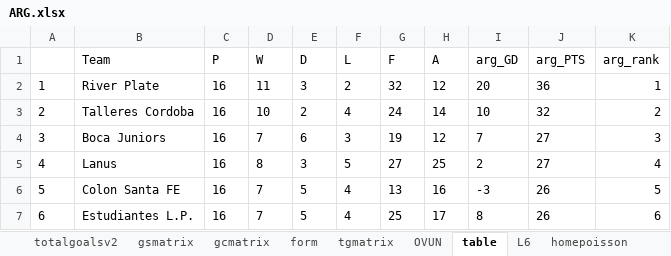
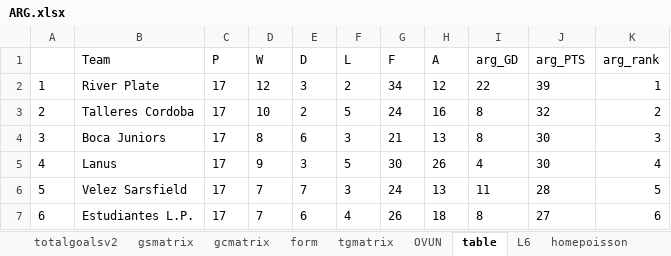
Before and after one commit to gitboyzorro5/Rsoccer, an Excel workbook: ARG.xlsx, sheet table, drawn as a sheet; only a part is shown; values as stored, in another font and other column widths than the file's, no borders; the diff covers the shown part only; the diff names each change by its address in the sheet, - before the commit and + after, or states it on an @@ line.

```diff
--- a/ARG.xlsx (sheet table)
+++ b/ARG.xlsx (sheet table)
-C2:C7 (P): 16
+C2:C7 (P): 17
-D2 (W): 11
+D2 (W): 12
-G2 (F): 32
+G2 (F): 34
-I2 (arg_GD): 20
+I2 (arg_GD): 22
-J2 (arg_PTS): 36
+J2 (arg_PTS): 39
-F3 (L): 4
+F3 (L): 5
-H3 (A): 14
+H3 (A): 16
-I3 (arg_GD): 10
+I3 (arg_GD): 8
-D4 (W): 7
+D4 (W): 8
-G4 (F): 19
+G4 (F): 21
-H4 (A): 12
+H4 (A): 13
-I4 (arg_GD): 7
+I4 (arg_GD): 8
-J4:J5 (arg_PTS): 27
+J4:J5 (arg_PTS): 30
-D5 (W): 8
+D5 (W): 9
-G5 (F): 27
+G5 (F): 30
-H5 (A): 25
+H5 (A): 26
-I5 (arg_GD): 2
+I5 (arg_GD): 4
-B6 (Team): Colon Santa FE
+B6 (Team): Velez Sarsfield
-E6 (D): 5
+E6 (D): 7
-F6 (L): 4
+F6 (L): 3
-G6 (F): 13
+G6 (F): 24
-H6 (A): 16
+H6 (A): 13
-I6 (arg_GD): -3
+I6 (arg_GD): 11
-J6 (arg_PTS): 26
+J6 (arg_PTS): 28
-E7 (D): 5
+E7 (D): 6
-G7 (F): 25
+G7 (F): 26
-H7 (A): 17
+H7 (A): 18
-J7 (arg_PTS): 26
+J7 (arg_PTS): 27
```
Also changed, not shown: 137 edited cells elsewhere in this sheet, sheet ARG, sheet L6, sheet OVUN, sheet totalgoalsv2, sheet homepoisson, sheet awaypoisson, 6 more sheets, Divisions/B1.xlsx, Divisions/D2.xlsx, 57 other files.
